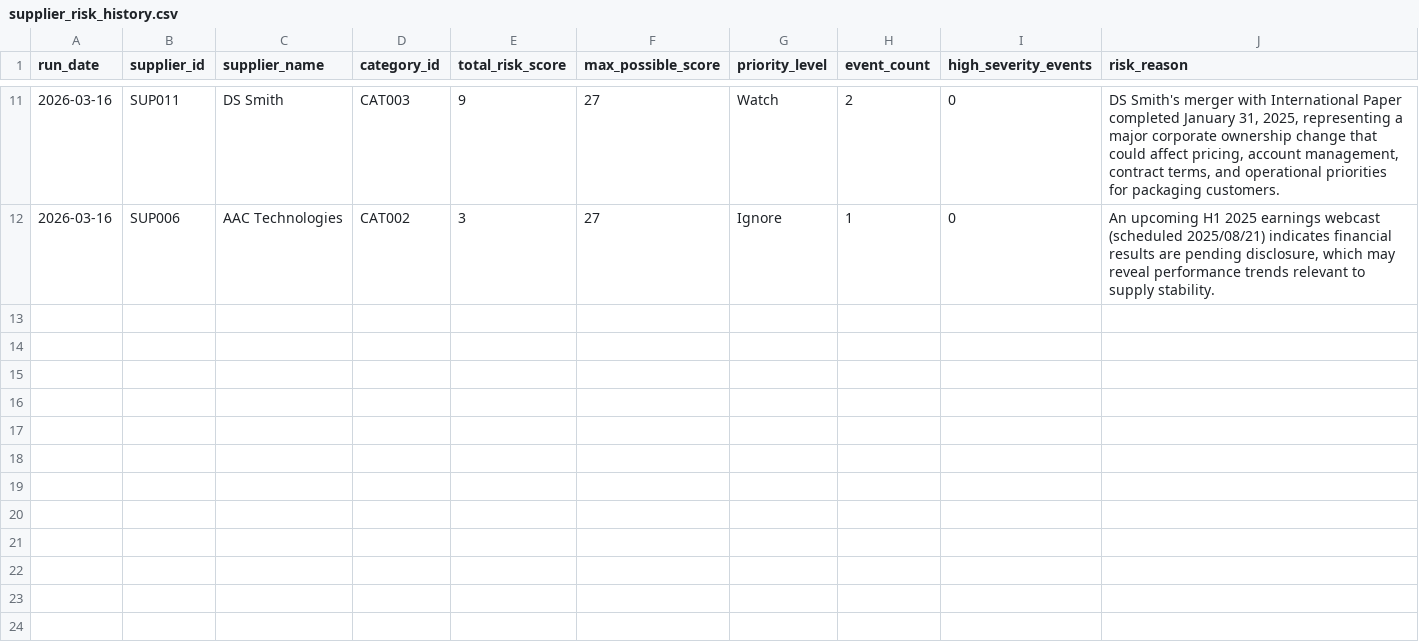
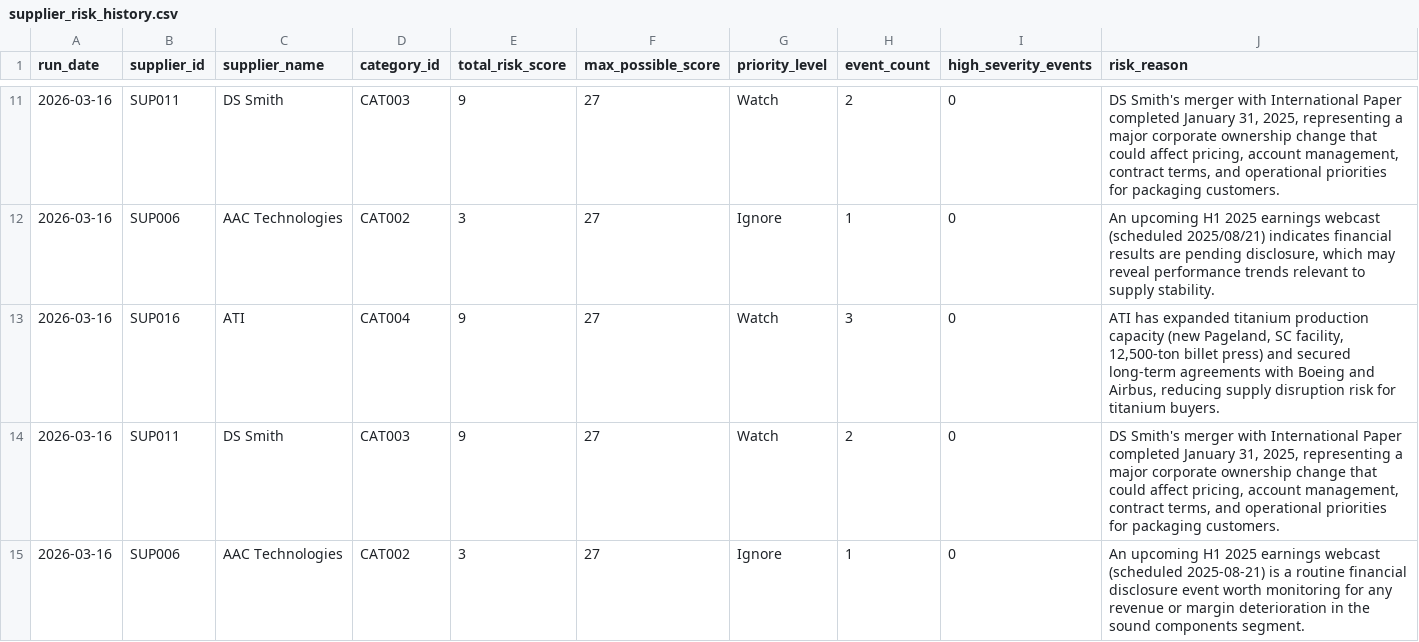
Before and after one commit to nvaikus11/Supplier-Intelligence-Agent, a CSV file: outputs/history/supplier_risk_history.csv, drawn as a sheet; only a part is shown, gaps mark what is left out; the diff names each change by its address in the sheet, - before the commit and + after, or states it on an @@ line.

```diff
--- a/outputs/history/supplier_risk_history.csv
+++ b/outputs/history/supplier_risk_history.csv
+row 13: 2026-03-16 | SUP016 | ATI | CAT004 | 9 | 27 | Watch | 3 | 0 | ATI has expanded titanium production capacity (new Pageland, SC facility, 12,500-ton billet press) and secured long-term agreements with Boeing and Airbus, reducing supply disruption risk for titanium buyers.
+row 14: 2026-03-16 | SUP011 | DS Smith | CAT003 | 9 | 27 | Watch | 2 | 0 | DS Smith's merger with International Paper completed January 31, 2025, representing a major corporate ownership change that could affect pricing, account management, contract terms, and operational priorities for packaging customers.
+row 15: 2026-03-16 | SUP006 | AAC Technologies | CAT002 | 3 | 27 | Ignore | 1 | 0 | An upcoming H1 2025 earnings webcast (scheduled 2025-08-21) is a routine financial disclosure event worth monitoring for any revenue or margin deterioration in the sound components segment.
```
Also changed, not shown: outputs/daily_reports/scored_signals.csv, outputs/daily_reports/supplier_risk_summary.csv, 3 other files.
